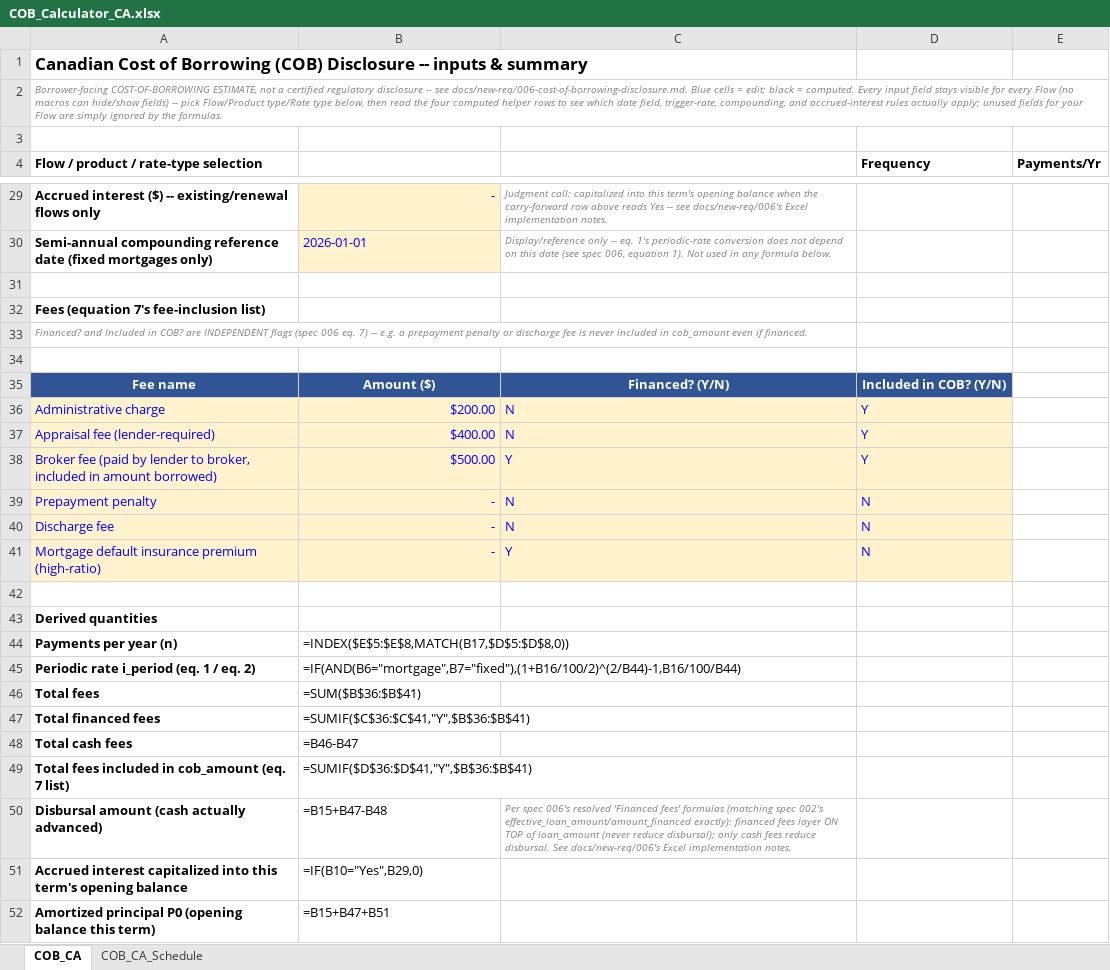
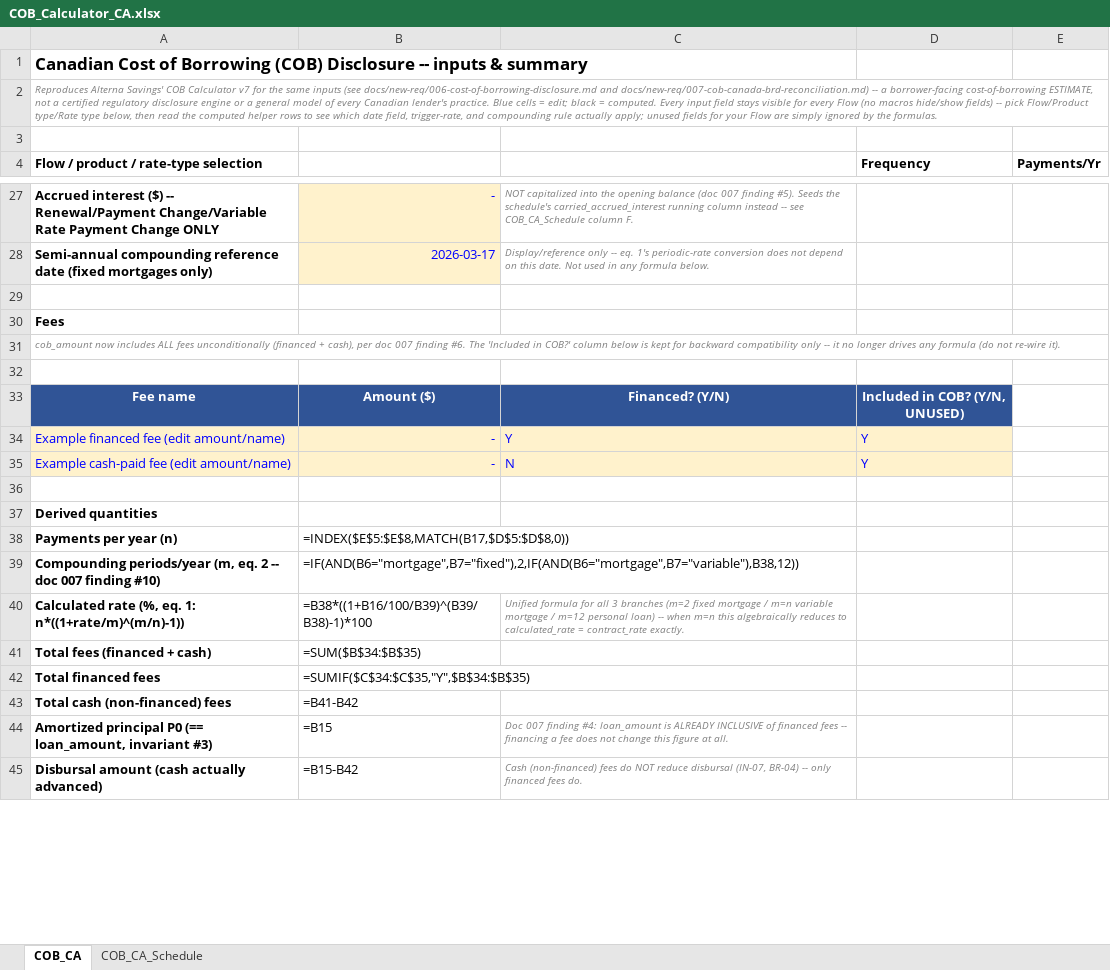
Before and after one commit to mikhailajajui/COB-calc, an Excel workbook: COB-xlsx/COB_Calculator_CA.xlsx, sheet COB_CA, drawn as a sheet; only a part is shown, gaps mark what is left out; values as stored, in another font and other column widths than the file's, no borders; formulas without a stored value are shown as written; removed rows and columns are numbered as before the commit, all else as after; the diff covers the shown part only; the diff names each change by its address in the sheet, - before the commit and + after, or states it on an @@ line.

```diff
--- a/COB-xlsx/COB_Calculator_CA.xlsx (sheet COB_CA)
+++ b/COB-xlsx/COB_Calculator_CA.xlsx (sheet COB_CA)
-A2: Borrower-facing COST-OF-BORROWING ESTIMATE, not a certified regulatory disclosure -- see docs/new-req/006-cost-of-borrowing-disclosure.md. Blue cells = edit; black = computed. Every input field stays visible for every Flow (no macros can hide/show fields) -- pick Flow/Product type/Rate type below, then read the four computed helper rows to see which date field, trigger-rate, compounding, and accrued-interest rules actually apply;…
+A2: Reproduces Alterna Savings' COB Calculator v7 for the same inputs (see docs/new-req/006-cost-of-borrowing-disclosure.md and docs/new-req/007-cob-canada-brd-reconciliation.md) -- a borrower-facing cost-of-borrowing ESTIMATE, not a certified regulatory disclosure engine or a general model of every Canadian lender's practice. Blue cells = edit; black = computed. Every input field stays visible for every Flow (no macros hide/show fields) -- pick Flow/Product type/Rate type below, then read the computed helper rows to see which date field, trigger-rate, and compounding rule actually apply;…
-A27: …($) -- existing/renewal flows only
+A27: …($) -- Renewal/Payment Change/Variable Rate Payment Change ONLY
-C27: Judgment call: capitalized into this term's opening balance when the carry-forward row above reads Yes -- see docs/new-req/006's Excel implementation notes.
+C27: NOT capitalized into the opening balance (doc 007 finding #5). Seeds the schedule's carried_accrued_interest running column instead -- see COB_CA_Schedule column F.
-B28: 2026-01-01
+B28: 2026-03-17
-C28: …on this date (see spec 006, equation 1). Not used…
+C28: …on this date. Not used…
-A30: Fees (equation 7's fee-inclusion list)
+A30: Fees
-A31: Financed? and Included in COB? are INDEPENDENT flags (spec 006 eq. 7) -- e.g. a prepayment penalty or discharge fee is never included in cob_amount even if financed.
+A31: cob_amount now includes ALL fees unconditionally (financed + cash), per doc 007 finding #6. The 'Included in COB?' column below is kept for backward compatibility only -- it no longer drives any formula (do not re-wire it).
-D33 (Frequency): Included in COB? (Y/N)
+D33 (Frequency): Included in COB? (Y/N, UNUSED)
-row 36: Administrative charge | $200.00 | N | Y
-row 37: Appraisal fee (lender-required) | $400.00 | N | Y
-A34: Broker fee (paid by lender to broker, included in amount borrowed)
+A34: Example financed fee (edit amount/name)
-B34: $500.00
+B34: -
-A35: Prepayment penalty
+A35: Example cash-paid fee (edit amount/name)
-D35 (Frequency): N
+D35 (Frequency): Y
-row 40: Discharge fee | - | N | N
-row 41: Mortgage default insurance premium (high-ratio) | - | Y | N
-row 45: Periodic rate i_period (eq. 1 / eq. 2) | =IF(AND(B6="mortgage",B7="fixed"),(1+B16/100/2)^(2/B44)-1,B16/100/B44)
-row 46: Total fees | =SUM($B$36:$B$41)
+row 39: Compounding periods/year (m, eq. 2 -- doc 007 finding #10) | =IF(AND(B6="mortgage",B7="fixed"),2,IF(AND(B6="mortgage",B7="variable"),B38,12))
+row 40: Calculated rate (%, eq. 1: n*((1+rate/m)^(m/n)-1)) | =B38*((1+B16/100/B39)^(B39/B38)-1)*100 | Unified formula for all 3 branches (m=2 fixed mortgage / m=n variable mortgage / m=12 personal loan) -- when m=n this algebraically reduces to calculated_rate = contract_rate exactly.
+row 41: Total fees (financed + cash) | =SUM($B$34:$B$35)
-B42: =SUMIF($C$36:$C$41,"Y",$B$36:$B$41)
+B42: =SUMIF($C$34:$C$35,"Y",$B$34:$B$35)
-row 48: Total cash fees | =B46-B47
-row 49: Total fees included in cob_amount (eq. 7 list) | =SUMIF($D$36:$D$41,"Y",$B$36:$B$41)
+row 43: Total cash (non-financed) fees | =B41-B42
+row 44: Amortized principal P0 (== loan_amount, invariant #3) | =B15 | Doc 007 finding #4: loan_amount is ALREADY INCLUSIVE of financed fees -- financing a fee does not change this figure at all.
-B45: =B15+B47-B48
+B45: =B15-B42
-C45: Per spec 006's resolved 'Financed fees' formulas (matching spec 002's effective_loan_amount/amount_financed exactly): financed fees layer ON TOP of loan_amount (never reduce disbursal); only cash fees reduce disbursal. See docs/new-req/006's Excel implementation notes.
+C45: Cash (non-financed) fees do NOT reduce disbursal (IN-07, BR-04) -- only financed fees do.
-row 51: Accrued interest capitalized into this term's opening balance | =IF(B10="Yes",B29,0)
-row 52: Amortized principal P0 (opening balance this term) | =B15+B47+B51
```
Also changed, not shown: 24 added rows, 27 removed rows and 14 edited cells elsewhere in this sheet, sheet COB_CA_Schedule, 32 other files.
